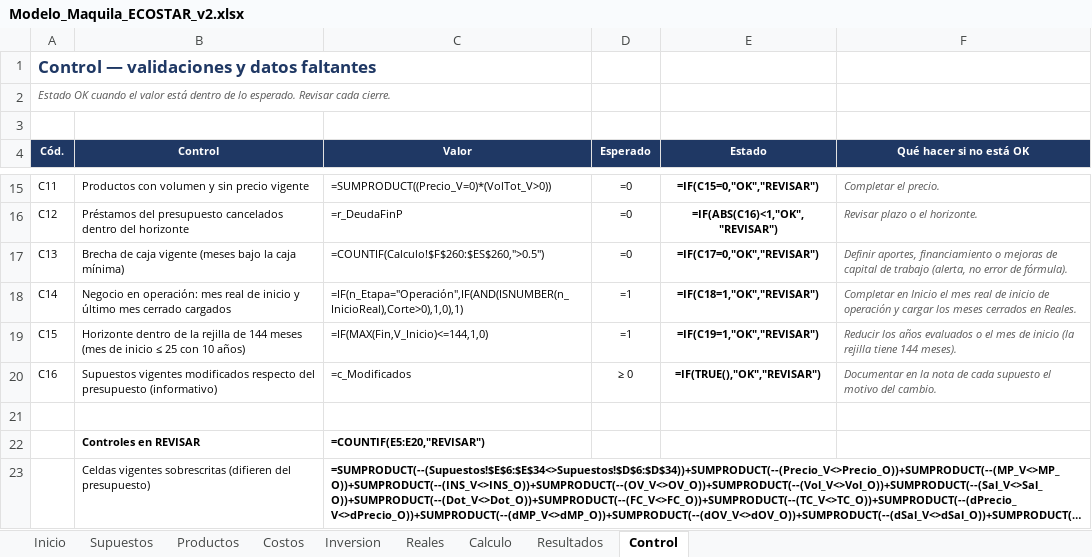
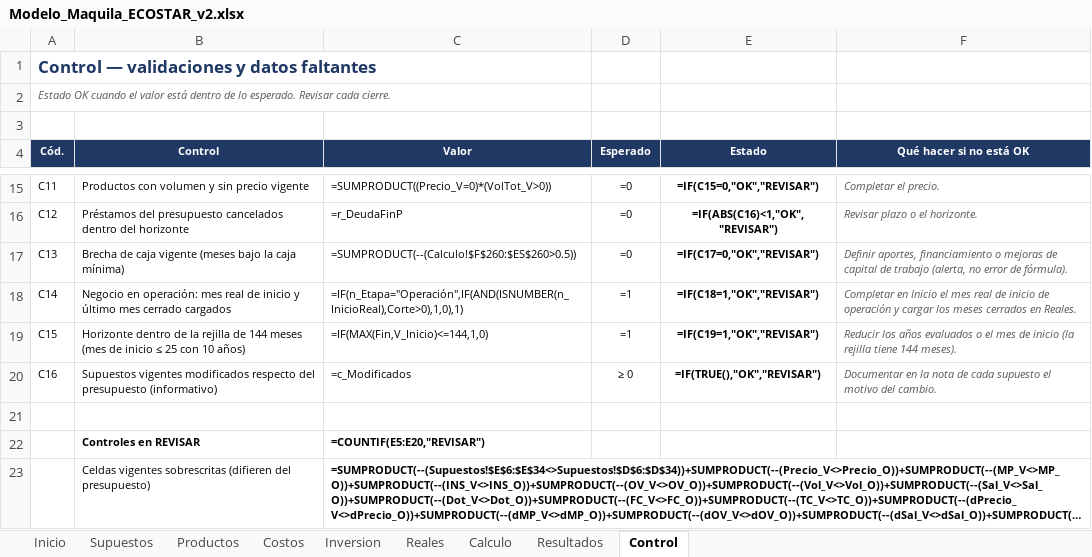
Before and after one commit to derlismorinigo97-maker/Plan-de-Negocios, an Excel workbook: Modelo_Maquila_ECOSTAR_v2.xlsx, sheet Control, drawn as a sheet; only a part is shown, gaps mark what is left out; long unchanged cells end in …; values as stored, in another font and other column widths than the file's, no borders; formulas are shown in place of their values; conditional formats not drawn; the diff names each change by its address in the sheet, - before the commit and + after, or states it on an @@ line.

```diff
--- a/Modelo_Maquila_ECOSTAR_v2.xlsx (sheet Control)
+++ b/Modelo_Maquila_ECOSTAR_v2.xlsx (sheet Control)
-C17 (Valor): =COUNTIF(Calculo!$F$260:$ES$260,">0.5")
+C17 (Valor): =SUMPRODUCT(--(Calculo!$F$260:$ES$260>0.5))
```
Also changed, not shown: sheet Productos, sheet Resultados, charts or pictures, Plantilla_Maquila_Comun.xlsx, 1 other file.
